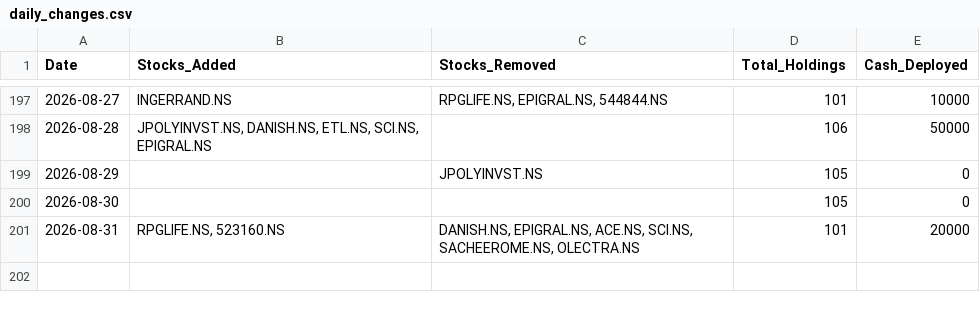
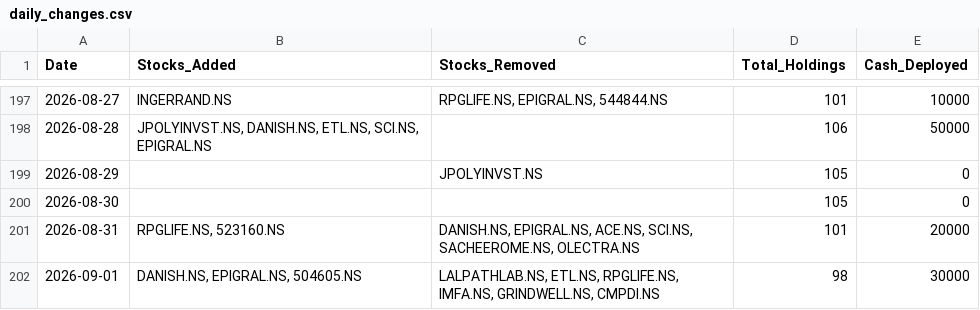
Before and after one commit to hitkarsh-singh/screener-tracker, a CSV file: data/daily_changes.csv, drawn as a sheet; only a part is shown, gaps mark what is left out.

```diff
--- a/data/daily_changes.csv
+++ b/data/daily_changes.csv
@@ -201 +201,2 @@ Date,Stocks_Added,Stocks_Removed,Total_Holdings,Cash_Deployed
 2026-08-31,"RPGLIFE.NS, 523160.NS","DANISH.NS, EPIGRAL.NS, ACE.NS, SCI.NS, SACHEEROME.NS, OLECTRA.NS",101,20000
+2026-09-01,"DANISH.NS, EPIGRAL.NS, 504605.NS","LALPATHLAB.NS, ETL.NS, RPGLIFE.NS, IMFA.NS, GRINDWELL.NS, CMPDI.NS",98,30000
```
Also changed, not shown: data/current_holdings.csv, data/portfolio_value.csv, 3 other files.
